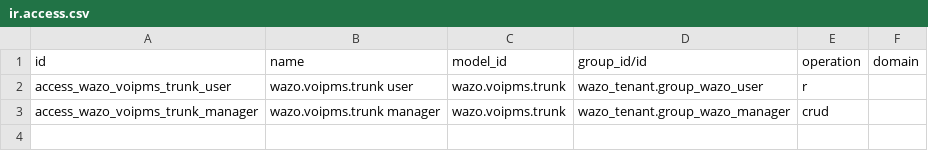
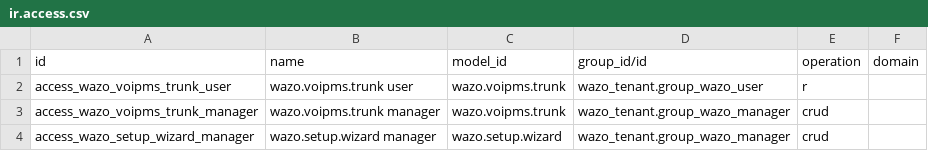
Before and after one commit to XtremXpert/hermes-odoo-addons, a CSV file: wazo_voipms/security/ir.access.csv, drawn as a sheet; the diff names each change by its address in the sheet, - before the commit and + after, or states it on an @@ line.

```diff
--- a/wazo_voipms/security/ir.access.csv
+++ b/wazo_voipms/security/ir.access.csv
+row 4: access_wazo_setup_wizard_manager | wazo.setup.wizard manager | wazo.setup.wizard | wazo_tenant.group_wazo_manager | crud
```
Also changed, not shown: 15 other files.
